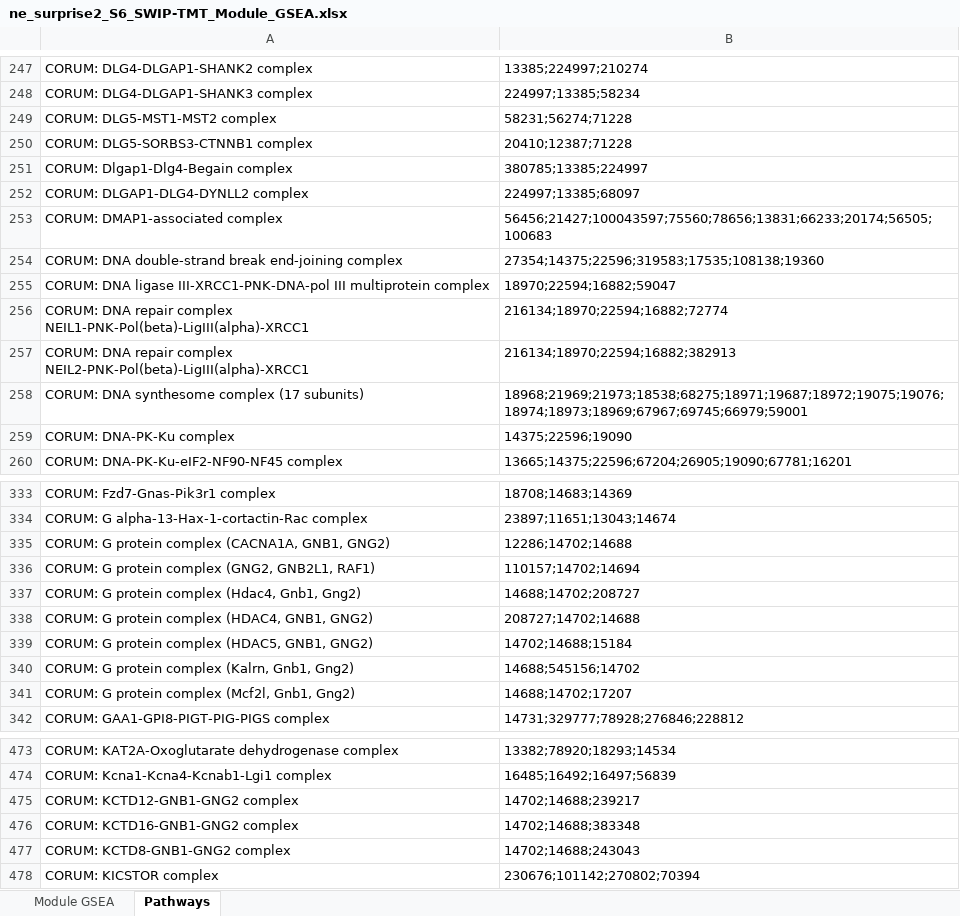
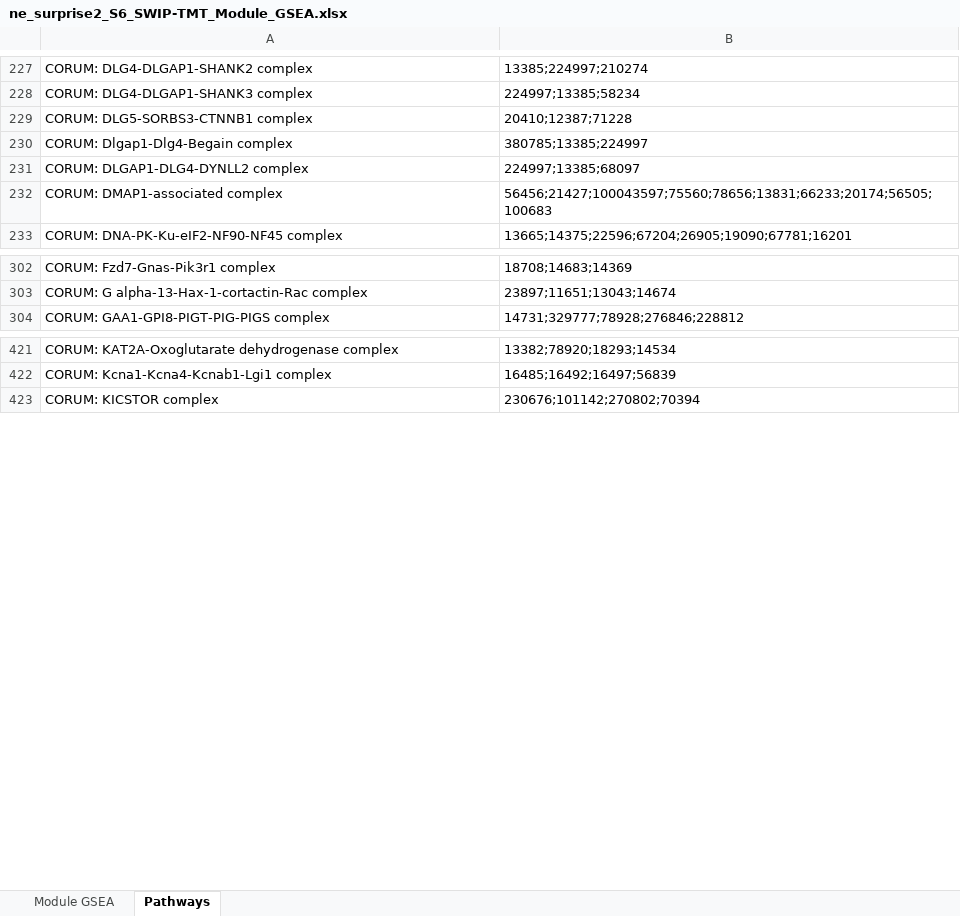
Before and after one commit to twesleyb/SwipProteomics, an Excel workbook: tables/ne_surprise2_S6_SWIP-TMT_Module_GSEA.xlsx, sheet Pathways, drawn as a sheet; only a part is shown, gaps mark what is left out; values as stored, in another font and other column widths than the file's, no borders; removed rows and columns are numbered as before the commit, all else as after; the diff covers the shown part only; the diff names each change by its address in the sheet, - before the commit and + after, or states it on an @@ line.

```diff
--- a/tables/ne_surprise2_S6_SWIP-TMT_Module_GSEA.xlsx (sheet Pathways)
+++ b/tables/ne_surprise2_S6_SWIP-TMT_Module_GSEA.xlsx (sheet Pathways)
-row 249: CORUM: DLG5-MST1-MST2 complex | 58231;56274;71228
-row 254: CORUM: DNA double-strand break end-joining complex | 27354;14375;22596;319583;17535;108138;19360
-row 255: CORUM: DNA ligase III-XRCC1-PNK-DNA-pol III multiprotein complex | 18970;22594;16882;59047
-row 256: CORUM: DNA repair complex NEIL1-PNK-Pol(beta)-LigIII(alpha)-XRCC1 | 216134;18970;22594;16882;72774
-row 257: CORUM: DNA repair complex NEIL2-PNK-Pol(beta)-LigIII(alpha)-XRCC1 | 216134;18970;22594;16882;382913
-row 258: CORUM: DNA synthesome complex (17 subunits) | 18968;21969;21973;18538;68275;18971;19687;18972;19075;19076;18974;18973;18969;67967;69745;66979;59001
-row 259: CORUM: DNA-PK-Ku complex | 14375;22596;19090
-row 335: CORUM: G protein complex (CACNA1A, GNB1, GNG2) | 12286;14702;14688
-row 336: CORUM: G protein complex (GNG2, GNB2L1, RAF1) | 110157;14702;14694
-row 337: CORUM: G protein complex (Hdac4, Gnb1, Gng2) | 14688;14702;208727
-row 338: CORUM: G protein complex (HDAC4, GNB1, GNG2) | 208727;14702;14688
-row 339: CORUM: G protein complex (HDAC5, GNB1, GNG2) | 14702;14688;15184
-row 340: CORUM: G protein complex (Kalrn, Gnb1, Gng2) | 14688;545156;14702
-row 341: CORUM: G protein complex (Mcf2l, Gnb1, Gng2) | 14688;14702;17207
-row 475: CORUM: KCTD12-GNB1-GNG2 complex | 14702;14688;239217
-row 476: CORUM: KCTD16-GNB1-GNG2 complex | 14702;14688;383348
-row 477: CORUM: KCTD8-GNB1-GNG2 complex | 14702;14688;243043
```
Also changed, not shown: 5 added rows and 134 removed rows elsewhere in this sheet, sheet Module GSEA, tables/ne_surprise2_S4_SWIP-TMT_Module_Results.xlsx, tables/ne_surprise_S4_SWIP-TMT_Module_Results.xlsx, 18 other files.
